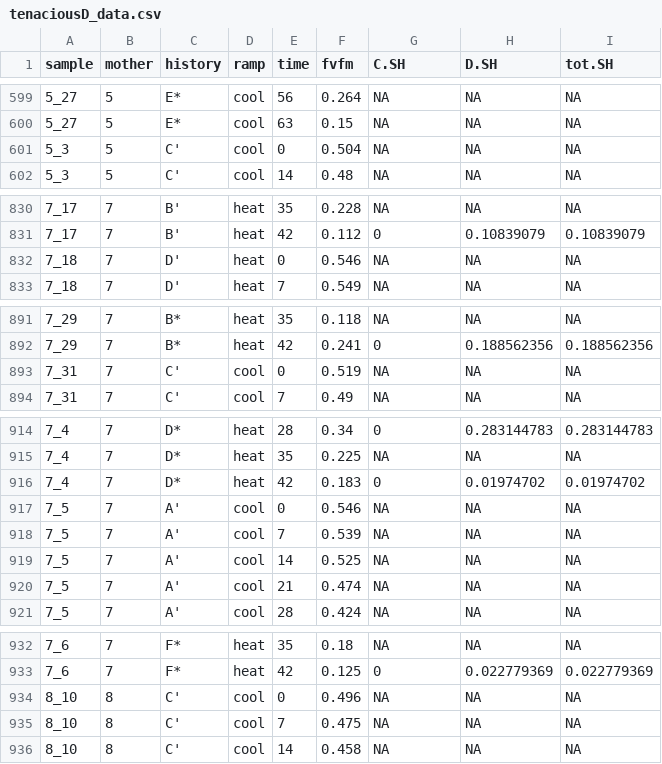
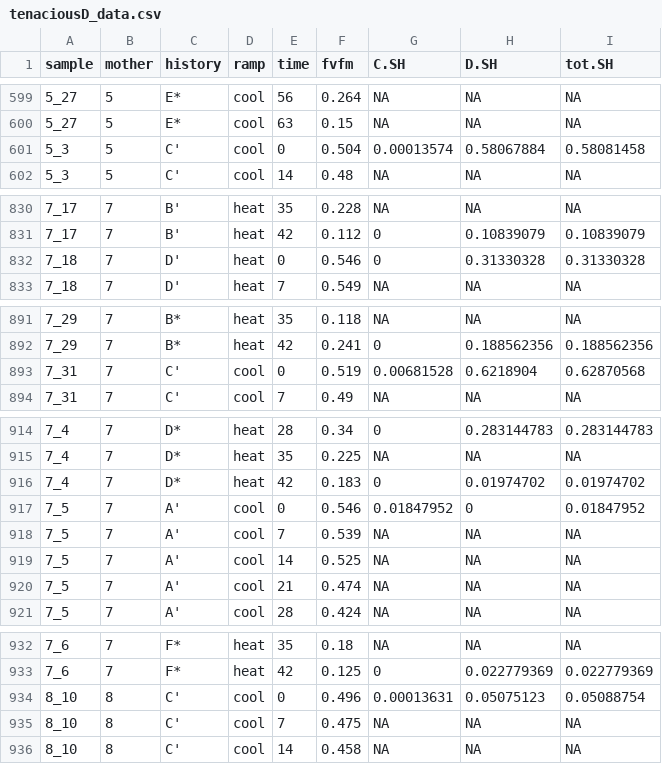
Before and after one commit to jrcunning/tenaciousD, a CSV file: tenaciousD_data.csv, drawn as a sheet; only a part is shown, gaps mark what is left out; the diff covers the shown part only.

```diff
--- a/tenaciousD_data.csv
+++ b/tenaciousD_data.csv
@@ -600,3 +600,3 @@
 "5_27","5","E*","cool",63,"0.15",NA,NA,NA
-"5_3","5","C'","cool",0,"0.504",NA,NA,NA
+"5_3","5","C'","cool",0,"0.504",0.00013574,0.58067884,0.58081458
 "5_3","5","C'","cool",14,"0.48",NA,NA,NA
@@ -831,3 +831,3 @@
 "7_17","7","B'","heat",42,"0.112",0,0.10839079,0.10839079
-"7_18","7","D'","heat",0,"0.546",NA,NA,NA
+"7_18","7","D'","heat",0,"0.546",0,0.31330328,0.31330328
 "7_18","7","D'","heat",7,"0.549",NA,NA,NA
@@ -892,3 +892,3 @@
 "7_29","7","B*","heat",42,"0.241",0,0.188562356,0.188562356
-"7_31","7","C'","cool",0,"0.519",NA,NA,NA
+"7_31","7","C'","cool",0,"0.519",0.00681528,0.6218904,0.62870568
 "7_31","7","C'","cool",7,"0.49",NA,NA,NA
@@ -916,3 +916,3 @@
 "7_4","7","D*","heat",42,"0.183",0,0.01974702,0.01974702
-"7_5","7","A'","cool",0,"0.546",NA,NA,NA
+"7_5","7","A'","cool",0,"0.546",0.01847952,0,0.01847952
 "7_5","7","A'","cool",7,"0.539",NA,NA,NA
@@ -933,3 +933,3 @@
 "7_6","7","F*","heat",42,"0.125",0,0.022779369,0.022779369
-"8_10","8","C'","cool",0,"0.496",NA,NA,NA
+"8_10","8","C'","cool",0,"0.496",0.00013631,0.05075123,0.05088754
 "8_10","8","C'","cool",7,"0.475",NA,NA,NA
```
Also changed, not shown: 21 edited cells elsewhere in this file.
